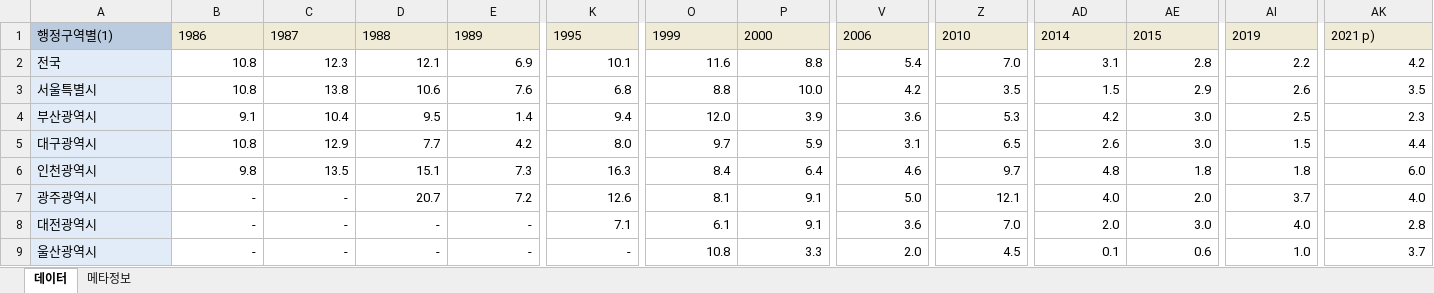
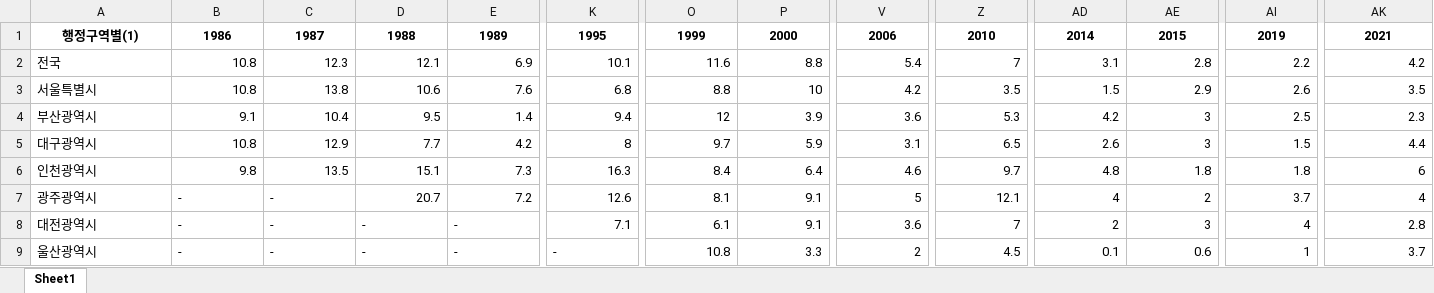
Before and after one commit to kim-myoungwoo/semi-project, an Excel workbook: semi-pro/경제성장률_시도__20230222224924.xlsx, sheet Sheet1, drawn as a sheet; only a part is shown, gaps mark what is left out; values as stored, in another font and other column widths than the file's, no borders; the diff covers the shown part only; the diff names each change by its address in the sheet, - before the commit and + after, or states it on an @@ line.

```diff
--- a/semi-pro/경제성장률_시도__20230222224924.xlsx (sheet Sheet1)
+++ b/semi-pro/경제성장률_시도__20230222224924.xlsx (sheet Sheet1)
-sheet tab: 데이터
+sheet tab: Sheet1
-sheet tab: 메타정보
@@ A1:AK1 bold: off → on, alignment: left → center @@
-A1 fill: #BCCCE0
+A1 fill: none
-B1:AK1 fill: #F0EBD7
+B1:AK1 fill: none
-AK1: 2021 p)
+AK1: 2021
-A2:A9 fill: #E2ECF8
+A2:A9 fill: none
-Z2: 7.0
+Z2: 7
-P3: 10.0
+P3: 10
-O4: 12.0
+O4: 12
-AE4:AE5: 3.0
+AE4:AE5: 3
-K5: 8.0
+K5: 8
-AK6: 6.0
+AK6: 6
-B7:C7 alignment: right
+B7:C7 alignment: left
-V7: 5.0
+V7: 5
-AD7: 4.0
+AD7: 4
-AE7: 2.0
+AE7: 2
-AK7: 4.0
+AK7: 4
-B8:E8 alignment: right
+B8:E8 alignment: left
-Z8: 7.0
+Z8: 7
-AD8: 2.0
+AD8: 2
-AE8: 3.0
+AE8: 3
-AI8: 4.0
+AI8: 4
-B9:K9 alignment: right
+B9:K9 alignment: left
-V9: 2.0
+V9: 2
-AI9: 1.0
+AI9: 1
```
Also changed, not shown: 41 edited cells and cell formats elsewhere in this sheet, semi-pro/경제활동인구_시도__20230222225929.xlsx, semi-pro/고령인구비율_시도_시_군_구__20230222225425.xlsx, 3 other files.
